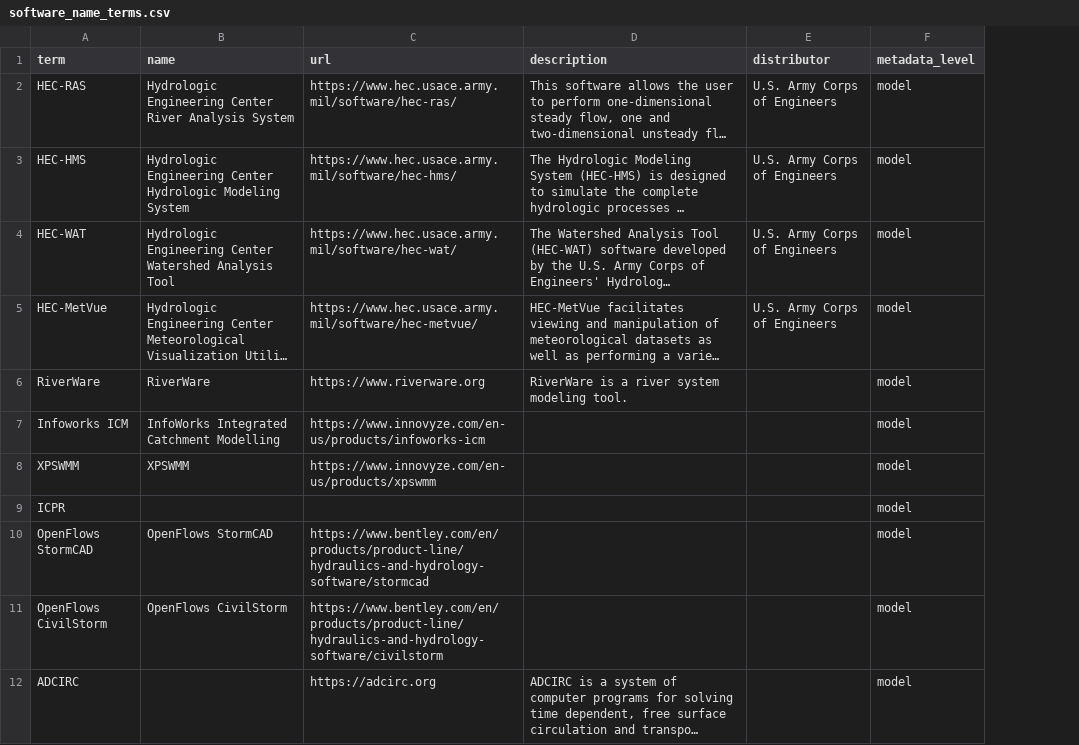
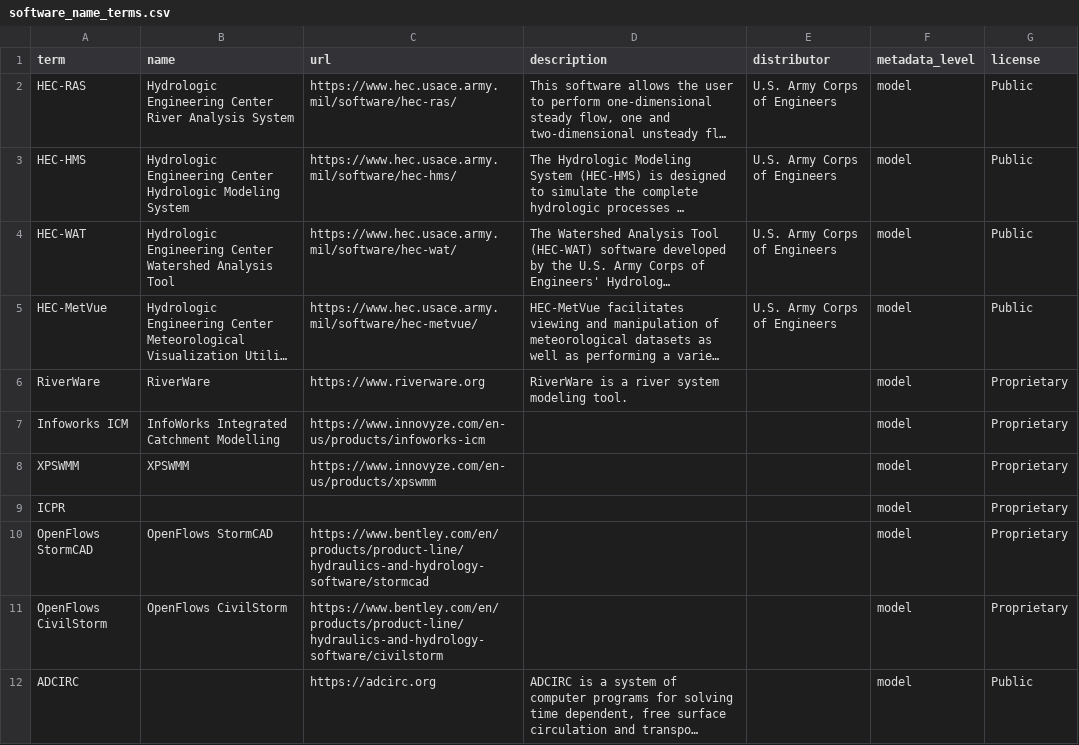
Before and after one commit to TexasDIS/metadata, a CSV file: controlled_terms/software_name_terms.csv, drawn as a sheet; only a part is shown; long unchanged cells end in …; the diff names each change by its address in the sheet, - before the commit and + after, or states it on an @@ line.

Commit message:
Update software_name_terms.csv

```diff
--- a/controlled_terms/software_name_terms.csv
+++ b/controlled_terms/software_name_terms.csv
+column G (license), rows 2-12: Public | Public | Public | Public | Proprietary | Proprietary | Proprietary | Proprietary | Proprietary | Proprietary | Public
```
